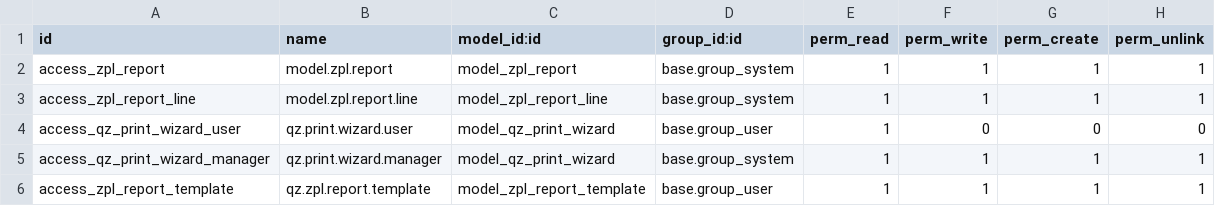
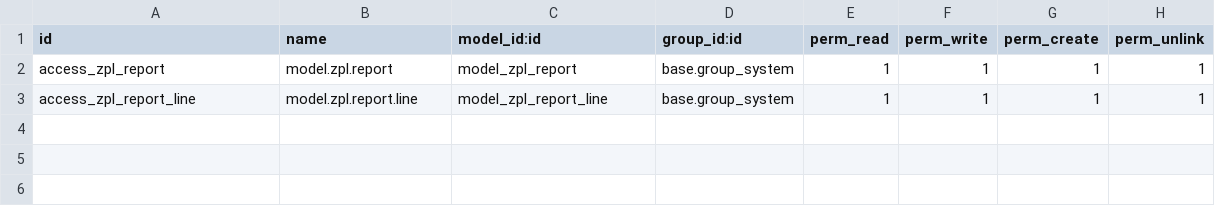
Before and after one commit to gonzalozelaya/qz-tray-odoo, a CSV file: security/ir.model.access.csv, drawn as a sheet; the diff names each change by its address in the sheet, - before the commit and + after, or states it on an @@ line.

```diff
--- a/security/ir.model.access.csv
+++ b/security/ir.model.access.csv
-row 4: access_qz_print_wizard_user | qz.print.wizard.user | model_qz_print_wizard | base.group_user | 1 | 0 | 0 | 0
-row 5: access_qz_print_wizard_manager | qz.print.wizard.manager | model_qz_print_wizard | base.group_system | 1 | 1 | 1 | 1
-row 6: access_zpl_report_template | qz.zpl.report.template | model_zpl_report_template | base.group_user | 1 | 1 | 1 | 1
```
Also changed, not shown: 1 other file.
